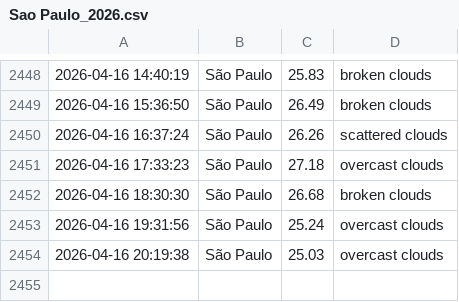
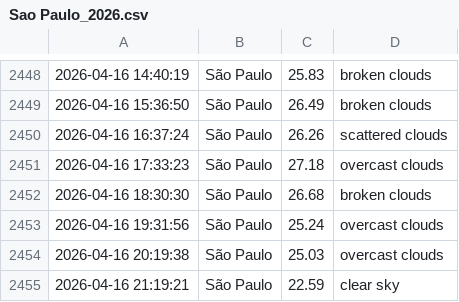
Before and after one commit to drikusroor/weather-archive, a CSV file: archive/Sao Paulo_2026.csv, drawn as a sheet; only a part is shown, gaps mark what is left out.

```diff
--- a/archive/Sao Paulo_2026.csv
+++ b/archive/Sao Paulo_2026.csv
@@ -2454 +2454,2 @@
 2026-04-16 20:19:38,São Paulo,25.03,overcast clouds
+2026-04-16 21:19:21,São Paulo,22.59,clear sky
```
Also changed, not shown: archive/Utrecht_2026.csv, archive/Veenendaal_2026.csv, 1 other file.
